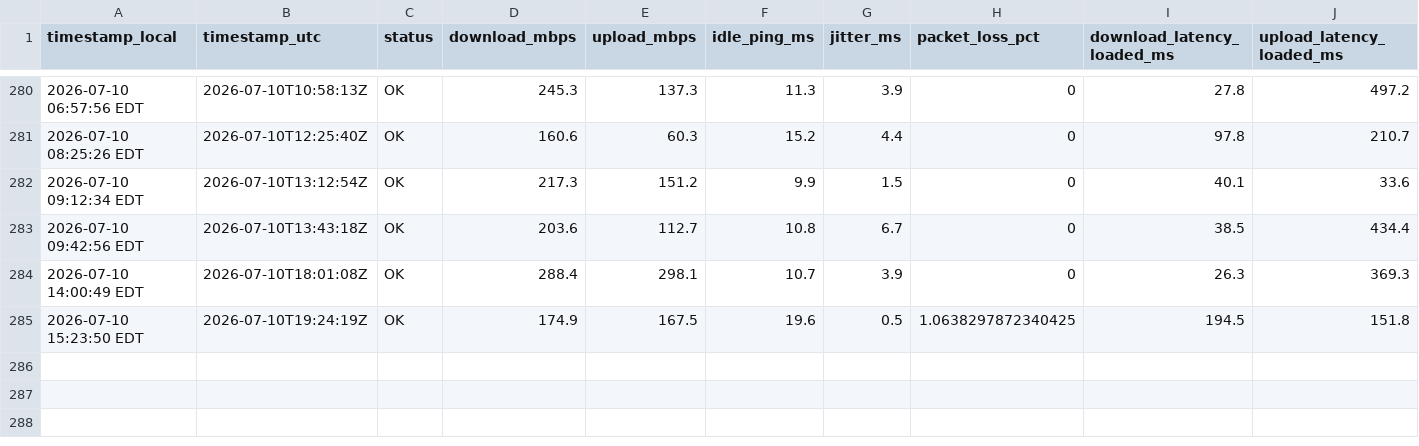
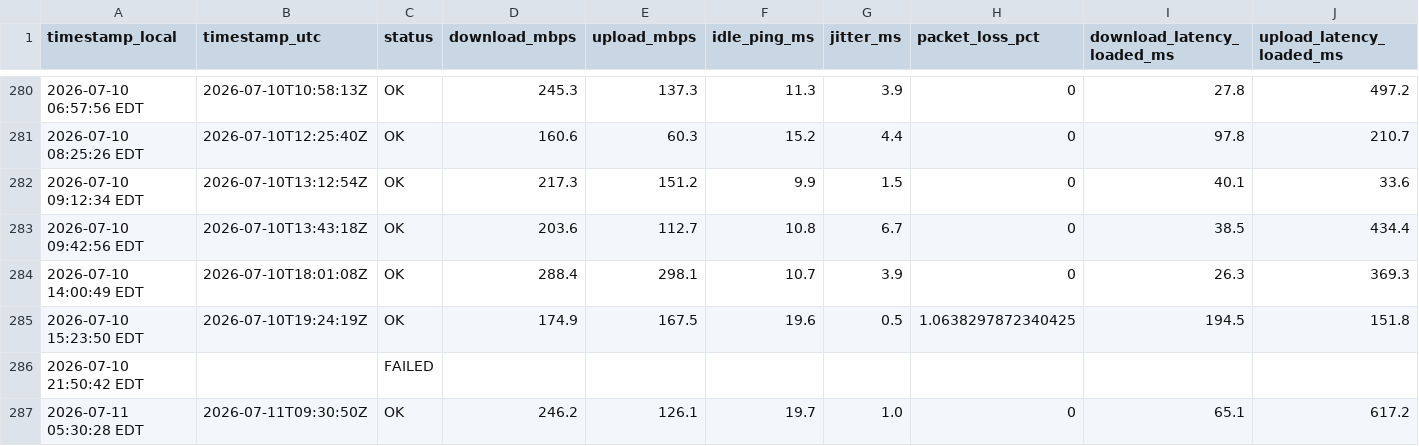
Before and after one commit to kmuigai/internet-speed-monitor, a CSV file: speedlog.csv, drawn as a sheet; only a part is shown, gaps mark what is left out; rows hold the shown columns only; the diff names each change by its address in the sheet, - before the commit and + after, or states it on an @@ line.

Commit message:
data 2026-07-11 05:30

```diff
--- a/speedlog.csv
+++ b/speedlog.csv
+row 286: 2026-07-10 21:50:42 EDT |  | FAILED
+row 287: 2026-07-11 05:30:28 EDT | 2026-07-11T09:30:50Z | OK | 246.2 | 126.1 | 19.7 | 1.0 | 0 | 65.1 | 617.2
```
Also changed, not shown: 2 other files.
